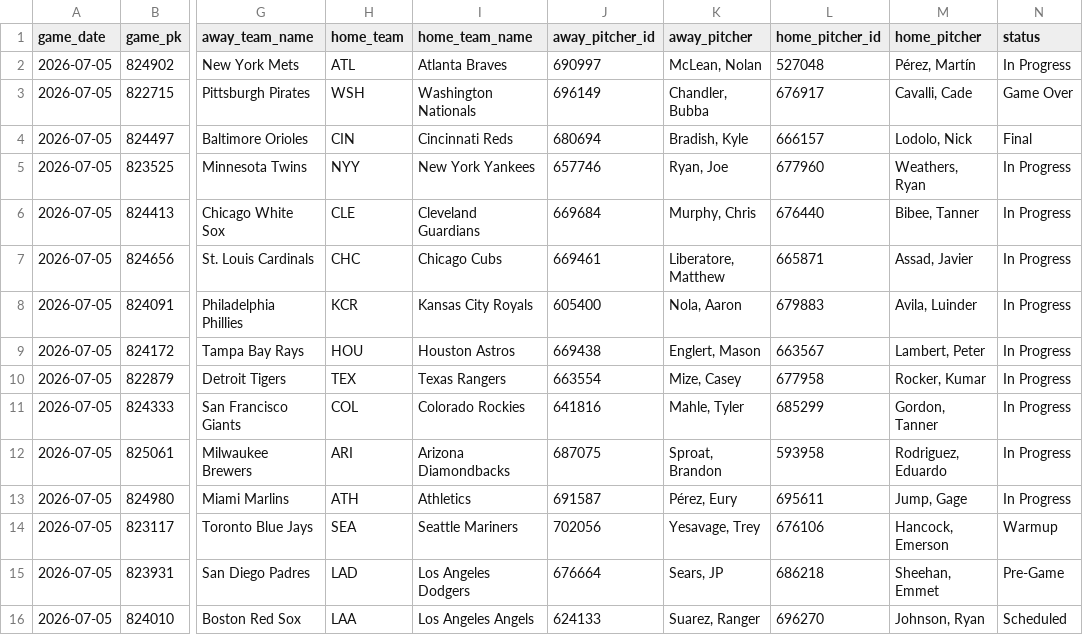
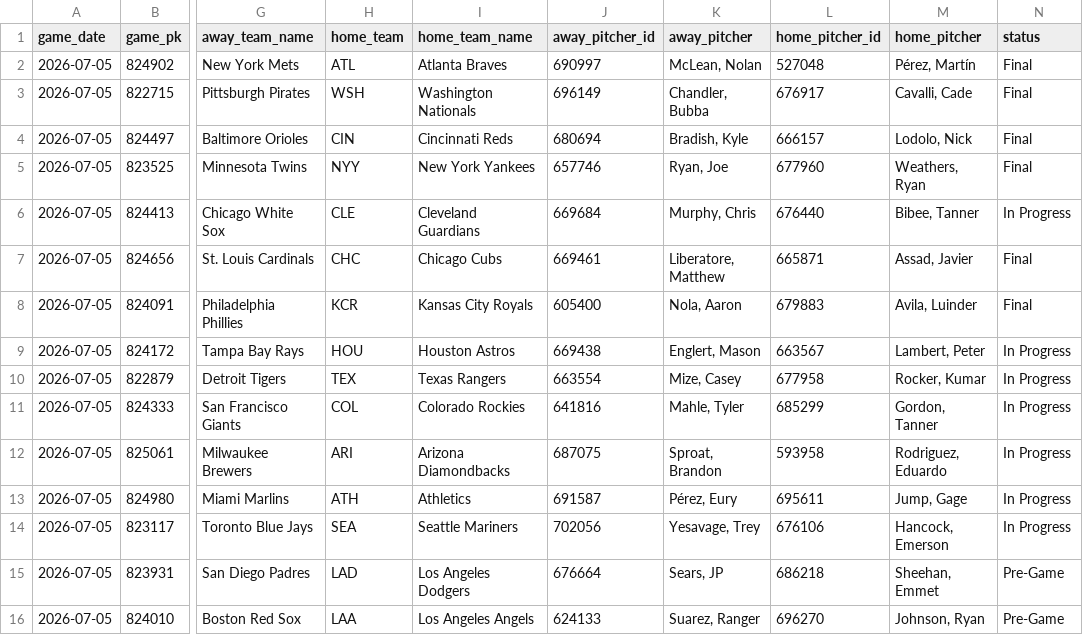
Before and after one commit to johnnydoe314/mlb-data, a CSV file: data/probable_pitchers.csv, drawn as a sheet; only a part is shown, gaps mark what is left out; the diff names each change by its address in the sheet, - before the commit and + after, or states it on an @@ line.

Commit message:
Pitchers update 22:02 UTC

```diff
--- a/data/probable_pitchers.csv
+++ b/data/probable_pitchers.csv
-N2 (status): In Progress
+N2 (status): Final
-N3 (status): Game Over
+N3 (status): Final
-N5 (status): In Progress
+N5 (status): Final
-N7:N8 (status): In Progress
+N7:N8 (status): Final
-N14 (status): Warmup
+N14 (status): In Progress
-N16 (status): Scheduled
+N16 (status): Pre-Game
```
